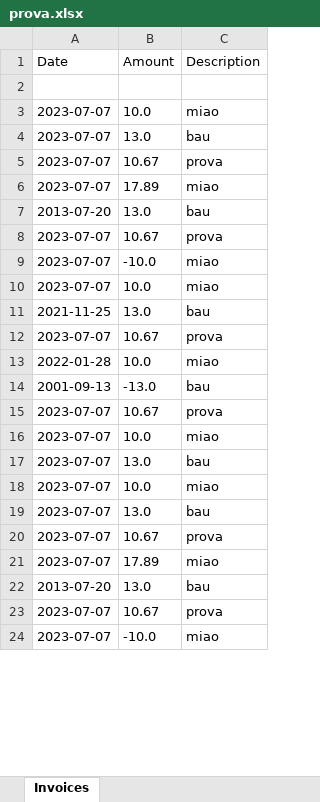
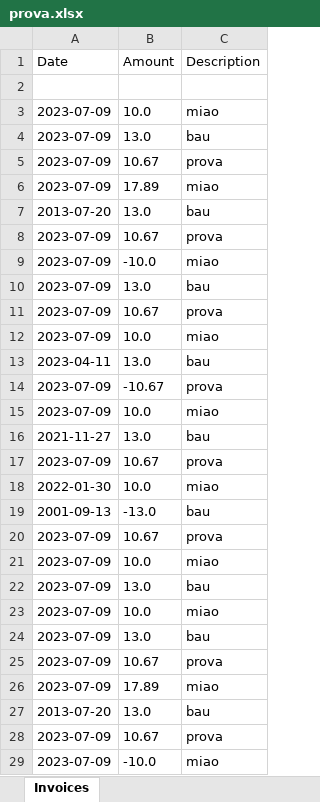
Before and after one commit to lorenzotaccini/Esame_PO, an Excel workbook: resources/prova.xlsx, sheet Invoices, drawn as a sheet; only a part is shown; values as stored, in another font and other column widths than the file's, no borders; addresses are those after the commit; the diff covers the shown part only; the diff names each change by its address in the sheet, - before the commit and + after, or states it on an @@ line.

```diff
--- a/resources/prova.xlsx (sheet Invoices)
+++ b/resources/prova.xlsx (sheet Invoices)
-A3:A6 (Date): 2023-07-07
+A3:A6 (Date): 2023-07-09
-A8:A9 (Date): 2023-07-07
+A8:A9 (Date): 2023-07-09
+row 10: 2023-07-09 | 13.0 | bau
+row 11: 2023-07-09 | 10.67 | prova
-A12 (Date): 2023-07-07
+A12 (Date): 2023-07-09
+row 13: 2023-04-11 | 13.0 | bau
+row 14: 2023-07-09 | -10.67 | prova
+row 15: 2023-07-09 | 10.0 | miao
-A16 (Date): 2021-11-25
+A16 (Date): 2021-11-27
-A17 (Date): 2023-07-07
+A17 (Date): 2023-07-09
-A18 (Date): 2022-01-28
+A18 (Date): 2022-01-30
-A20:A26 (Date): 2023-07-07
+A20:A26 (Date): 2023-07-09
-A28:A29 (Date): 2023-07-07
+A28:A29 (Date): 2023-07-09
```
Also changed, not shown: 30 edited cells elsewhere in this sheet, 8 other files.
